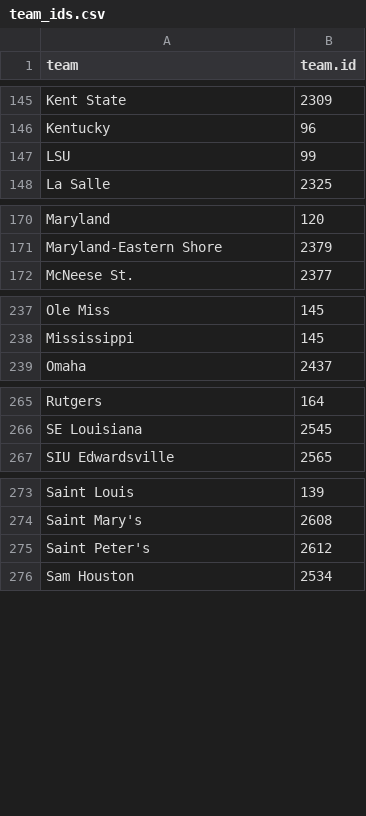
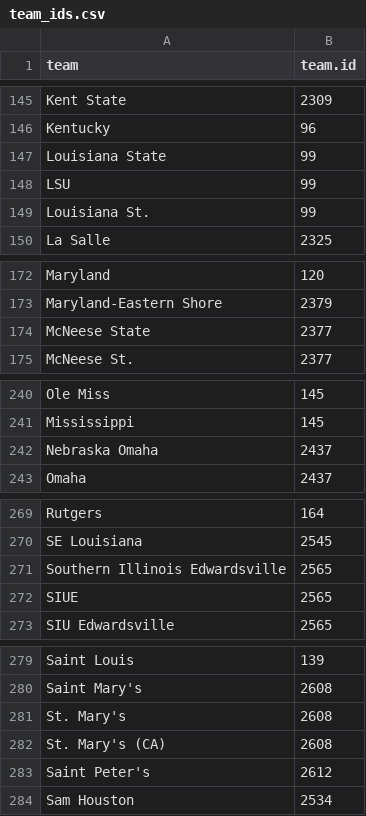
Before and after one commit to DMcDe/march-madness-scorecards, a CSV file: logos/team_ids.csv, drawn as a sheet; only a part is shown, gaps mark what is left out; the diff covers the shown part only; the diff names each change by its address in the sheet, - before the commit and + after, or states it on an @@ line.

```diff
--- a/logos/team_ids.csv
+++ b/logos/team_ids.csv
+row 147: Louisiana State | 99
+row 149: Louisiana St. | 99
+row 174: McNeese State | 2377
+row 242: Nebraska Omaha | 2437
+row 271: Southern Illinois Edwardsville | 2565
+row 272: SIUE | 2565
+row 281: St. Mary's | 2608
+row 282: St. Mary's (CA) | 2608
```
Also changed, not shown: 3 added rows elsewhere in this file, 18 other files.
